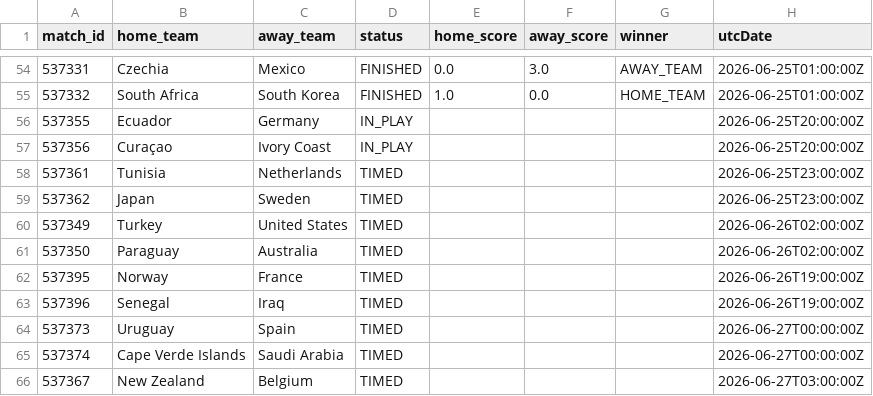
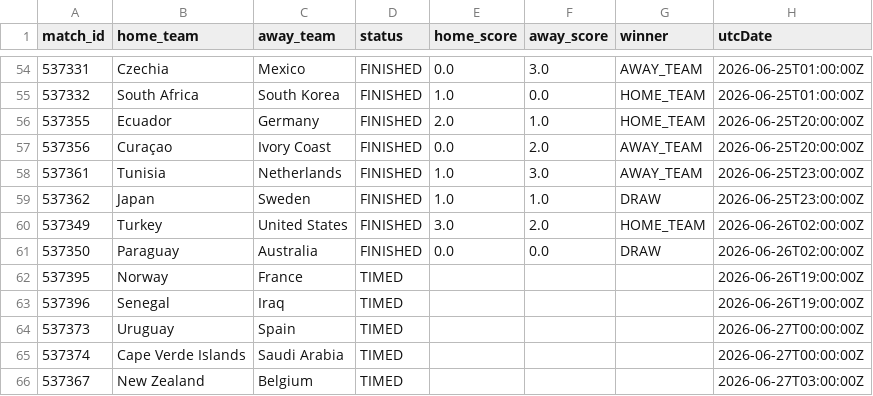
Before and after one commit to michaelsimmo11/WorldCupSweepstake, a CSV file: data/matches_2026.csv, drawn as a sheet; only a part is shown, gaps mark what is left out.

```diff
--- a/data/matches_2026.csv
+++ b/data/matches_2026.csv
@@ -55,8 +55,8 @@ match_id,home_team,away_team,status,home_score,away_score,winner,utcDate
 537332,South Africa,South Korea,FINISHED,1.0,0.0,HOME_TEAM,2026-06-25T01:00:00Z
-537355,Ecuador,Germany,IN_PLAY,,,,2026-06-25T20:00:00Z
-537356,Curaçao,Ivory Coast,IN_PLAY,,,,2026-06-25T20:00:00Z
-537361,Tunisia,Netherlands,TIMED,,,,2026-06-25T23:00:00Z
-537362,Japan,Sweden,TIMED,,,,2026-06-25T23:00:00Z
-537349,Turkey,United States,TIMED,,,,2026-06-26T02:00:00Z
-537350,Paraguay,Australia,TIMED,,,,2026-06-26T02:00:00Z
+537355,Ecuador,Germany,FINISHED,2.0,1.0,HOME_TEAM,2026-06-25T20:00:00Z
+537356,Curaçao,Ivory Coast,FINISHED,0.0,2.0,AWAY_TEAM,2026-06-25T20:00:00Z
+537361,Tunisia,Netherlands,FINISHED,1.0,3.0,AWAY_TEAM,2026-06-25T23:00:00Z
+537362,Japan,Sweden,FINISHED,1.0,1.0,DRAW,2026-06-25T23:00:00Z
+537349,Turkey,United States,FINISHED,3.0,2.0,HOME_TEAM,2026-06-26T02:00:00Z
+537350,Paraguay,Australia,FINISHED,0.0,0.0,DRAW,2026-06-26T02:00:00Z
 537395,Norway,France,TIMED,,,,2026-06-26T19:00:00Z
```
Also changed, not shown: data/team_stats_2026.csv, 1 other file.
